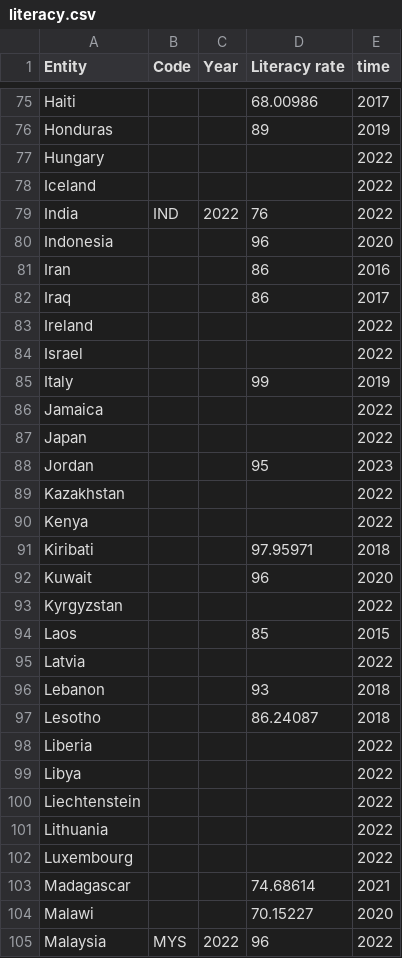
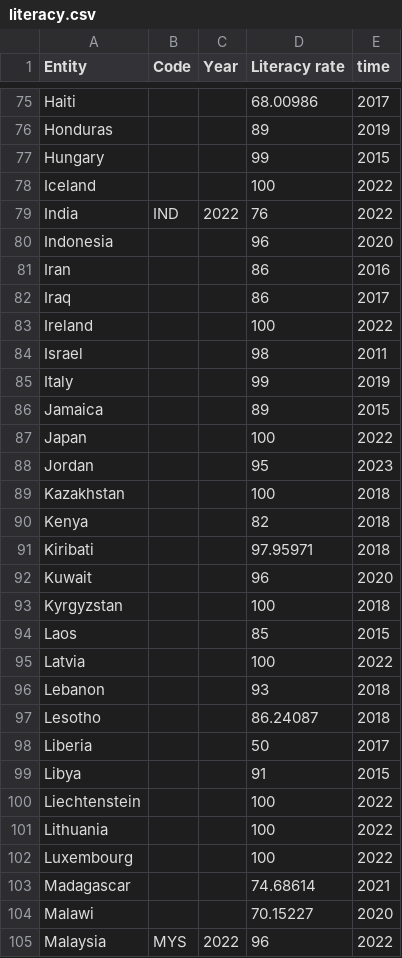
Before and after one commit to UnPolloLoco/best-country-ever, a CSV file: data/literacy.csv, drawn as a sheet; only a part is shown, gaps mark what is left out; the diff covers the shown part only.

Commit message:
More literacy datapoints

```diff
--- a/data/literacy.csv
+++ b/data/literacy.csv
@@ -76,4 +76,4 @@ Haiti,,,68.00986,2017
 Honduras,,,89,2019
-Hungary,,,,2022
-Iceland,,,,2022
+Hungary,,,99,2015
+Iceland,,,100,2022
 India,IND,2022,76,2022
@@ -82,22 +82,22 @@ Iran,,,86,2016
 Iraq,,,86,2017
-Ireland,,,,2022
-Israel,,,,2022
+Ireland,,,100,2022
+Israel,,,98,2011
 Italy,,,99,2019
-Jamaica,,,,2022
-Japan,,,,2022
+Jamaica,,,89,2015
+Japan,,,100,2022
 Jordan,,,95,2023
-Kazakhstan,,,,2022
-Kenya,,,,2022
+Kazakhstan,,,100,2018
+Kenya,,,82,2018
 Kiribati,,,97.95971,2018
 Kuwait,,,96,2020
-Kyrgyzstan,,,,2022
+Kyrgyzstan,,,100,2018
 Laos,,,85,2015
-Latvia,,,,2022
+Latvia,,,100,2022
 Lebanon,,,93,2018
 Lesotho,,,86.24087,2018
-Liberia,,,,2022
-Libya,,,,2022
-Liechtenstein,,,,2022
-Lithuania,,,,2022
-Luxembourg,,,,2022
+Liberia,,,50,2017
+Libya,,,91,2015
+Liechtenstein,,,100,2022
+Lithuania,,,100,2022
+Luxembourg,,,100,2022
 Madagascar,,,74.68614,2021
```
Also changed, not shown: 93 edited cells elsewhere in this file, outputs/allData.csv, outputs/final.csv, 3 other files.
